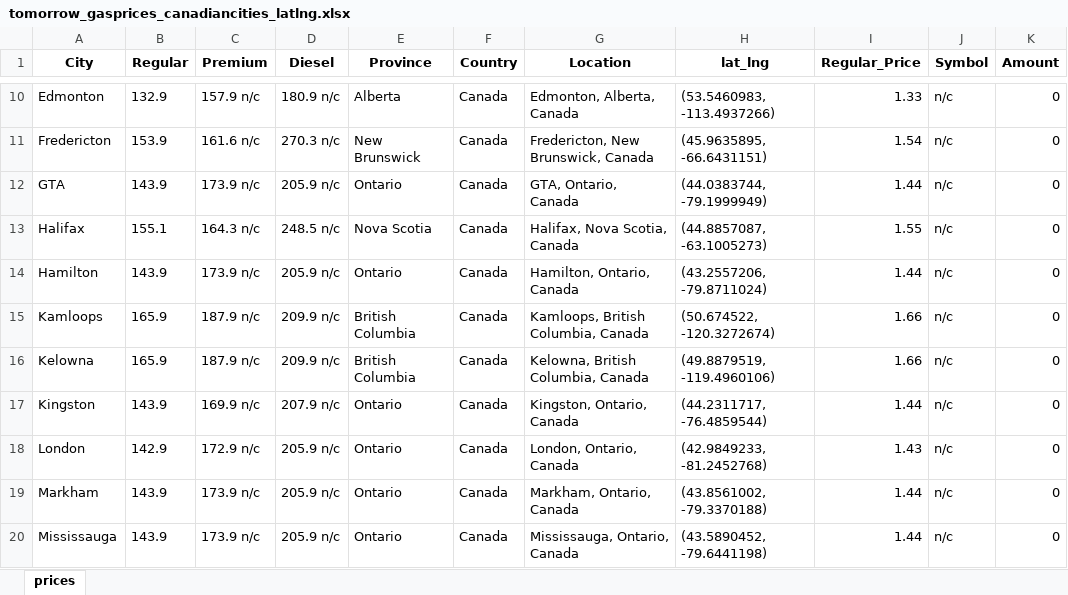
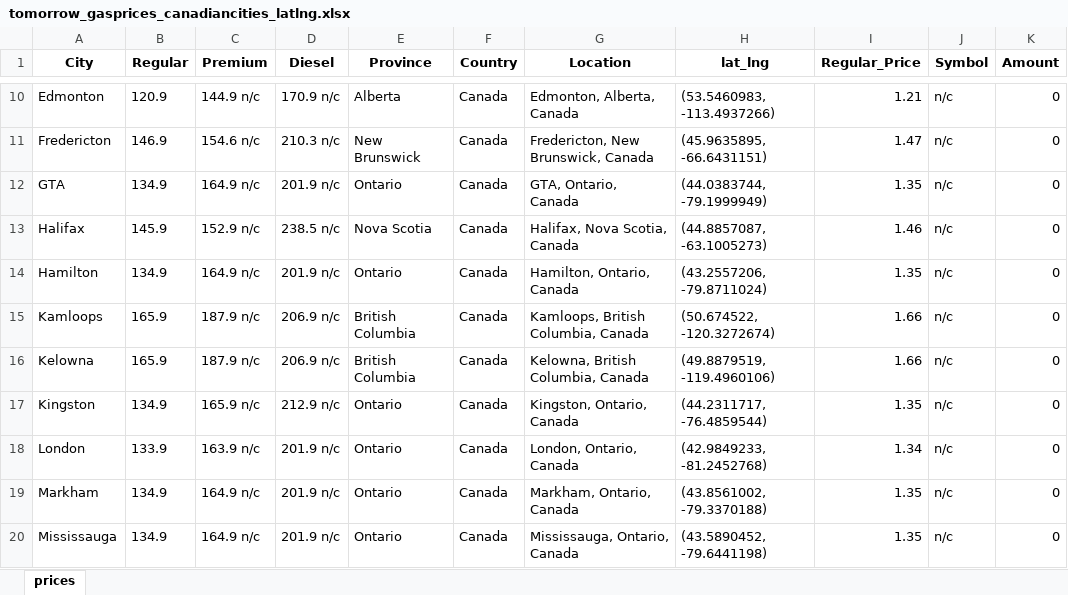
Before and after one commit to Peterstangolis/canada_gas_prices, an Excel workbook: data/tomorrow_gasprices_canadiancities_latlng.xlsx, sheet prices, drawn as a sheet; only a part is shown, gaps mark what is left out; values as stored, in another font and other column widths than the file's, no borders; the diff covers the shown part only; the diff names each change by its address in the sheet, - before the commit and + after, or states it on an @@ line.

```diff
--- a/data/tomorrow_gasprices_canadiancities_latlng.xlsx (sheet prices)
+++ b/data/tomorrow_gasprices_canadiancities_latlng.xlsx (sheet prices)
-B10 (Regular): 132.9
+B10 (Regular): 120.9
-C10 (Premium): 157.9 n/c
+C10 (Premium): 144.9 n/c
-D10 (Diesel): 180.9 n/c
+D10 (Diesel): 170.9 n/c
-I10 (Regular_Price): 1.33
+I10 (Regular_Price): 1.21
-B11 (Regular): 153.9
+B11 (Regular): 146.9
-C11 (Premium): 161.6 n/c
+C11 (Premium): 154.6 n/c
-D11 (Diesel): 270.3 n/c
+D11 (Diesel): 210.3 n/c
-I11 (Regular_Price): 1.54
+I11 (Regular_Price): 1.47
-B12 (Regular): 143.9
+B12 (Regular): 134.9
-C12 (Premium): 173.9 n/c
+C12 (Premium): 164.9 n/c
-D12 (Diesel): 205.9 n/c
+D12 (Diesel): 201.9 n/c
-I12 (Regular_Price): 1.44
+I12 (Regular_Price): 1.35
-B13 (Regular): 155.1
+B13 (Regular): 145.9
-C13 (Premium): 164.3 n/c
+C13 (Premium): 152.9 n/c
-D13 (Diesel): 248.5 n/c
+D13 (Diesel): 238.5 n/c
-I13 (Regular_Price): 1.55
+I13 (Regular_Price): 1.46
-B14 (Regular): 143.9
+B14 (Regular): 134.9
-C14 (Premium): 173.9 n/c
+C14 (Premium): 164.9 n/c
-D14 (Diesel): 205.9 n/c
+D14 (Diesel): 201.9 n/c
-I14 (Regular_Price): 1.44
+I14 (Regular_Price): 1.35
-D15:D16 (Diesel): 209.9 n/c
+D15:D16 (Diesel): 206.9 n/c
-B17 (Regular): 143.9
+B17 (Regular): 134.9
-C17 (Premium): 169.9 n/c
+C17 (Premium): 165.9 n/c
-D17 (Diesel): 207.9 n/c
+D17 (Diesel): 212.9 n/c
-I17 (Regular_Price): 1.44
+I17 (Regular_Price): 1.35
-B18 (Regular): 142.9
+B18 (Regular): 133.9
-C18 (Premium): 172.9 n/c
+C18 (Premium): 163.9 n/c
-D18:D20 (Diesel): 205.9 n/c
+D18:D20 (Diesel): 201.9 n/c
-I18 (Regular_Price): 1.43
+I18 (Regular_Price): 1.34
-B19:B20 (Regular): 143.9
+B19:B20 (Regular): 134.9
-C19:C20 (Premium): 173.9 n/c
+C19:C20 (Premium): 164.9 n/c
-I19:I20 (Regular_Price): 1.44
+I19:I20 (Regular_Price): 1.35
```
Also changed, not shown: 112 edited cells elsewhere in this sheet, 4 other files.
